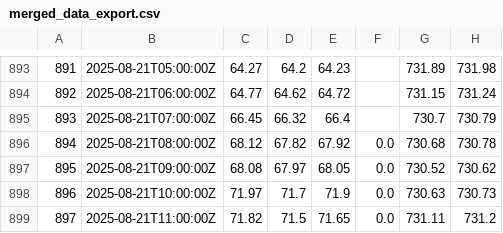
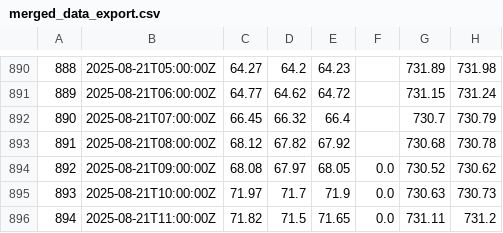
Before and after one commit to ccardenas93/weather_forecast, a CSV file: merged_data_export.csv, drawn as a sheet; only a part is shown, gaps mark what is left out; addresses are those after the commit; the diff covers the shown part only; the diff names each change by its address in the sheet, - before the commit and + after, or states it on an @@ line.

```diff
--- a/merged_data_export.csv
+++ b/merged_data_export.csv
@@ column A renumbered between rows 722 and 1612 @@
-F893: 0.0
+F893: (empty)
```
Also changed, not shown: 1 added row, 3 removed rows and 45 edited cells elsewhere in this file, 1 other file.
